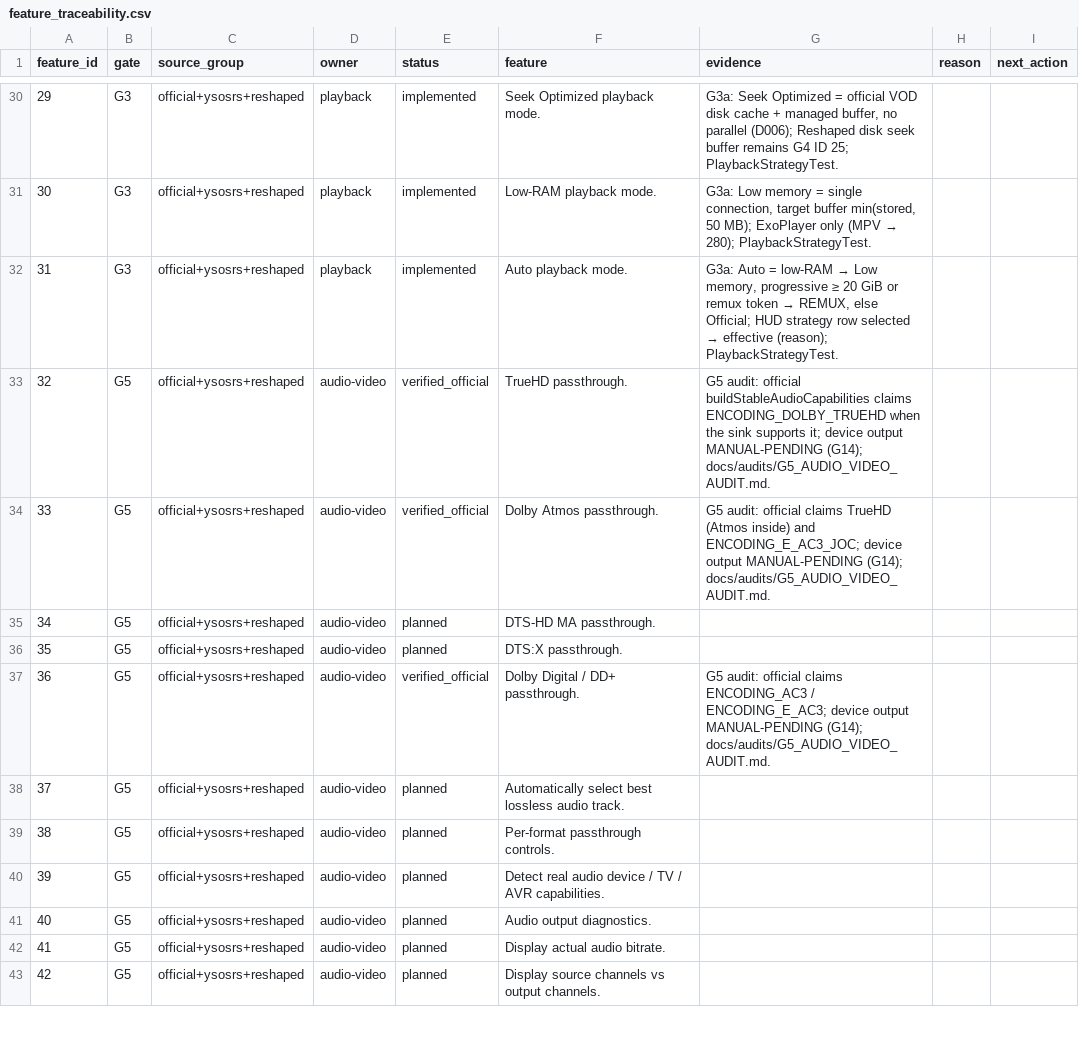
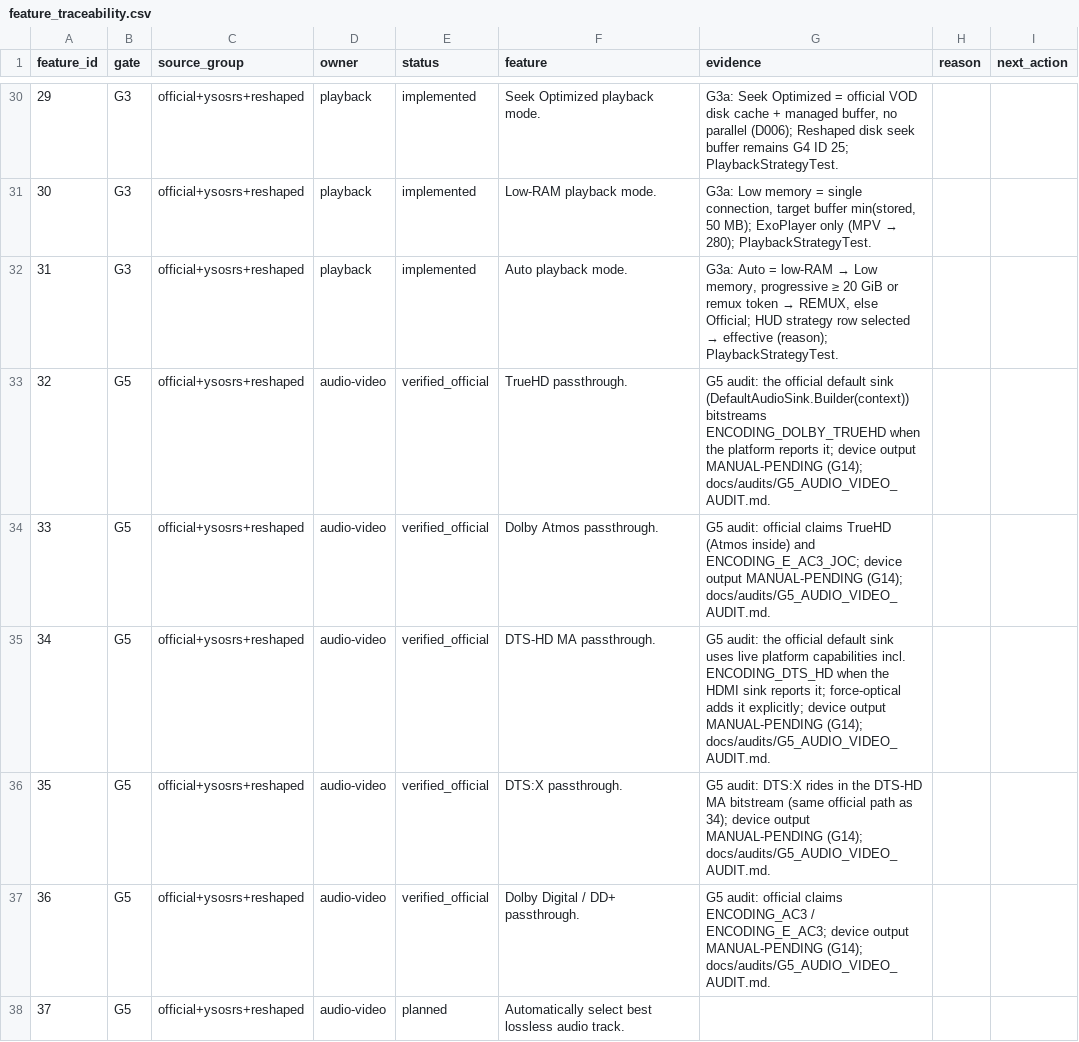
Before and after one commit to alrithy/NuvioTV, a CSV file: integration/feature_traceability.csv, drawn as a sheet; only a part is shown, gaps mark what is left out; the shorter side is filled out with more unchanged rows.

```diff
--- a/integration/feature_traceability.csv
+++ b/integration/feature_traceability.csv
@@ -32,6 +32,6 @@ feature_id,gate,source_group,owner,status,feature,evidence,reason,next_action
 31,G3,official+ysosrs+reshaped,playback,implemented,Auto playback mode.,"G3a: Auto = low-RAM → Low memory, progressive ≥ 20 GiB or remux token → REMUX, else Official; HUD strategy row selected → effective (reason); PlaybackStrategyTest.",,
-32,G5,official+ysosrs+reshaped,audio-video,verified_official,TrueHD passthrough.,G5 audit: official buildStableAudioCapabilities claims ENCODING_DOLBY_TRUEHD when the sink supports it; device output MANUAL-PENDING (G14); docs/audits/G5_AUDIO_VIDEO_AUDIT.md.,,
+32,G5,official+ysosrs+reshaped,audio-video,verified_official,TrueHD passthrough.,G5 audit: the official default sink (DefaultAudioSink.Builder(context)) bitstreams ENCODING_DOLBY_TRUEHD when the platform reports it; device output MANUAL-PENDING (G14); docs/audits/G5_AUDIO_VIDEO_AUDIT.md.,,
 33,G5,official+ysosrs+reshaped,audio-video,verified_official,Dolby Atmos passthrough.,G5 audit: official claims TrueHD (Atmos inside) and ENCODING_E_AC3_JOC; device output MANUAL-PENDING (G14); docs/audits/G5_AUDIO_VIDEO_AUDIT.md.,,
-34,G5,official+ysosrs+reshaped,audio-video,planned,DTS-HD MA passthrough.,,,
-35,G5,official+ysosrs+reshaped,audio-video,planned,DTS:X passthrough.,,,
+34,G5,official+ysosrs+reshaped,audio-video,verified_official,DTS-HD MA passthrough.,G5 audit: the official default sink uses live platform capabilities incl. ENCODING_DTS_HD when the HDMI sink reports it; force-optical adds it explicitly; device output MANUAL-PENDING (G14); docs/audits/G5_AUDIO_VIDEO_AUDIT.md.,,
+35,G5,official+ysosrs+reshaped,audio-video,verified_official,DTS:X passthrough.,G5 audit: DTS:X rides in the DTS-HD MA bitstream (same official path as 34); device output MANUAL-PENDING (G14); docs/audits/G5_AUDIO_VIDEO_AUDIT.md.,,
 36,G5,official+ysosrs+reshaped,audio-video,verified_official,Dolby Digital / DD+ passthrough.,G5 audit: official claims ENCODING_AC3 / ENCODING_E_AC3; device output MANUAL-PENDING (G14); docs/audits/G5_AUDIO_VIDEO_AUDIT.md.,,
```
Also changed, not shown: 2 other files.
